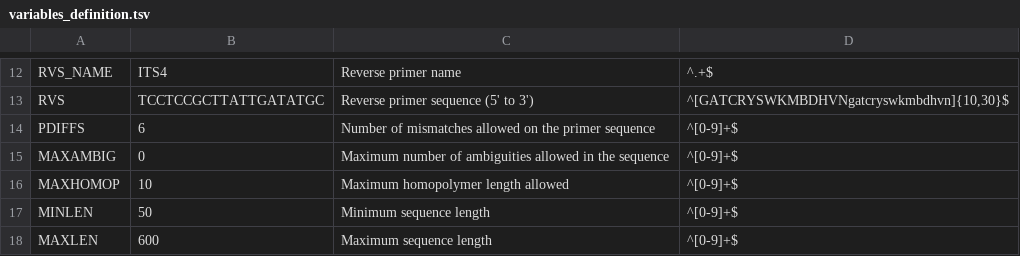
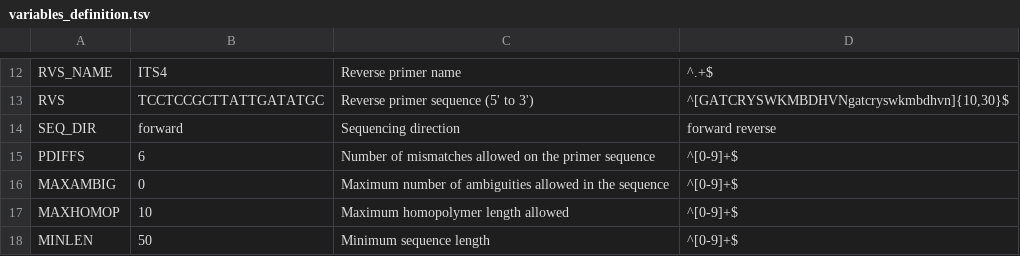
Before and after one commit to lentendu/DeltaMP, a TSV file: bin/variables_definition.tsv, drawn as a sheet; only a part is shown, gaps mark what is left out; the shorter side is filled out with more unchanged rows.

Commit message:
Implements #57 with 'Sequencing direction' as general configuration option. If set to 'reverese' reads will be reverse-complemented after trimming/denoising.

```diff
--- a/bin/variables_definition.tsv
+++ b/bin/variables_definition.tsv
@@ -13,2 +13,3 @@ RVS_NAME	ITS4	Reverse primer name	^.+$
 RVS	TCCTCCGCTTATTGATATGC	Reverse primer sequence (5' to 3')	^[GATCRYSWKMBDHVNgatcryswkmbdhvn]{10,30}$
+SEQ_DIR	forward	Sequencing direction	forward reverse
 PDIFFS	6	Number of mismatches allowed on the primer sequence	^[0-9]+$
```
Also changed, not shown: bin/variables_definition_454.tsv, 4 other files.
